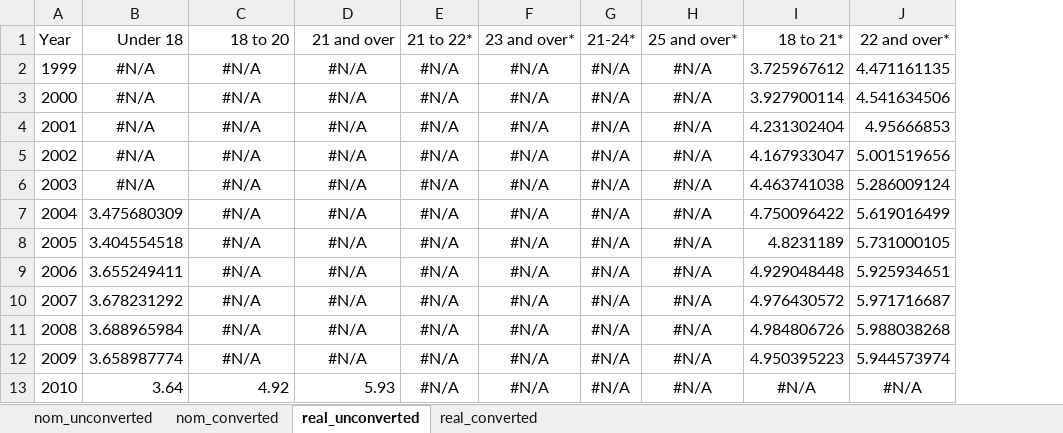
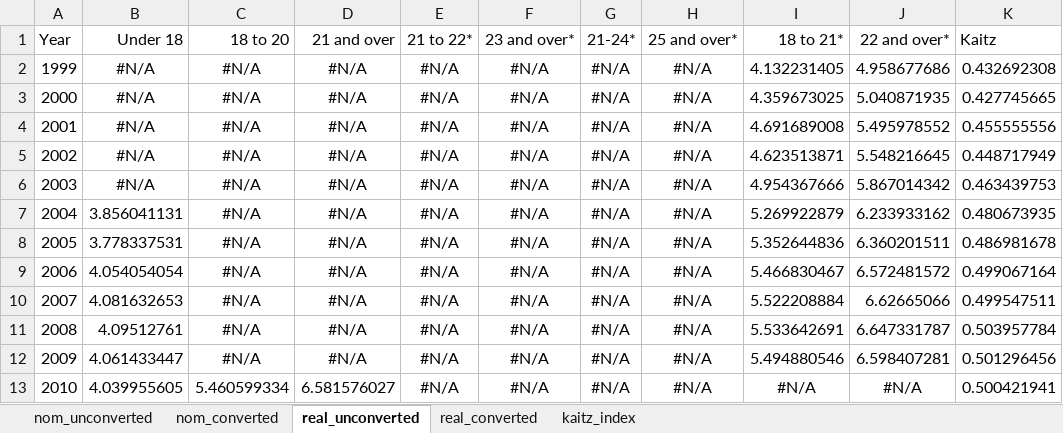
Before and after one commit to OwenJuu/msc-dissertation-roe, an Excel workbook: Data/External data/mw_cpi.xlsx, sheet real_unconverted, drawn as a sheet; only a part is shown; values as stored, in another font and other column widths than the file's, no borders; the diff covers the shown part only; the diff names each change by its address in the sheet, - before the commit and + after, or states it on an @@ line.

```diff
--- a/Data/External data/mw_cpi.xlsx (sheet real_unconverted)
+++ b/Data/External data/mw_cpi.xlsx (sheet real_unconverted)
+sheet tab: kaitz_index
+column K (Kaitz), rows 2-13: 0.432692308 | 0.427745665 | 0.455555556 | 0.448717949 | 0.463439753 | 0.480673935 | 0.486981678 | 0.499067164 | 0.499547511 | 0.503957784 | 0.501296456 | 0.500421941
-I2 (18 to 21*): 3.725967612
+I2 (18 to 21*): 4.132231405
-J2 (22 and over*): 4.471161135
+J2 (22 and over*): 4.958677686
-I3 (18 to 21*): 3.927900114
+I3 (18 to 21*): 4.359673025
-J3 (22 and over*): 4.541634506
+J3 (22 and over*): 5.040871935
-I4 (18 to 21*): 4.231302404
+I4 (18 to 21*): 4.691689008
-J4 (22 and over*): 4.95666853
+J4 (22 and over*): 5.495978552
-I5 (18 to 21*): 4.167933047
+I5 (18 to 21*): 4.623513871
-J5 (22 and over*): 5.001519656
+J5 (22 and over*): 5.548216645
-I6 (18 to 21*): 4.463741038
+I6 (18 to 21*): 4.954367666
-J6 (22 and over*): 5.286009124
+J6 (22 and over*): 5.867014342
-B7 (Under 18): 3.475680309
+B7 (Under 18): 3.856041131
-I7 (18 to 21*): 4.750096422
+I7 (18 to 21*): 5.269922879
-J7 (22 and over*): 5.619016499
+J7 (22 and over*): 6.233933162
-B8 (Under 18): 3.404554518
+B8 (Under 18): 3.778337531
-I8 (18 to 21*): 4.8231189
+I8 (18 to 21*): 5.352644836
-J8 (22 and over*): 5.731000105
+J8 (22 and over*): 6.360201511
-B9 (Under 18): 3.655249411
+B9 (Under 18): 4.054054054
-I9 (18 to 21*): 4.929048448
+I9 (18 to 21*): 5.466830467
-J9 (22 and over*): 5.925934651
+J9 (22 and over*): 6.572481572
-B10 (Under 18): 3.678231292
+B10 (Under 18): 4.081632653
-I10 (18 to 21*): 4.976430572
+I10 (18 to 21*): 5.522208884
-J10 (22 and over*): 5.971716687
+J10 (22 and over*): 6.62665066
-B11 (Under 18): 3.688965984
+B11 (Under 18): 4.09512761
-I11 (18 to 21*): 4.984806726
+I11 (18 to 21*): 5.533642691
-J11 (22 and over*): 5.988038268
+J11 (22 and over*): 6.647331787
-B12 (Under 18): 3.658987774
+B12 (Under 18): 4.061433447
-I12 (18 to 21*): 4.950395223
+I12 (18 to 21*): 5.494880546
-J12 (22 and over*): 5.944573974
+J12 (22 and over*): 6.598407281
-B13 (Under 18): 3.64
+B13 (Under 18): 4.039955605
-C13 (18 to 20): 4.92
+C13 (18 to 20): 5.460599334
-D13 (21 and over): 5.93
+D13 (21 and over): 6.581576027
```
Also changed, not shown: 1 added row and 50 edited cells elsewhere in this sheet, sheet real_converted, sheet nom_converted, sheet nom_unconverted, formulas that keep their value, 8 other files.
